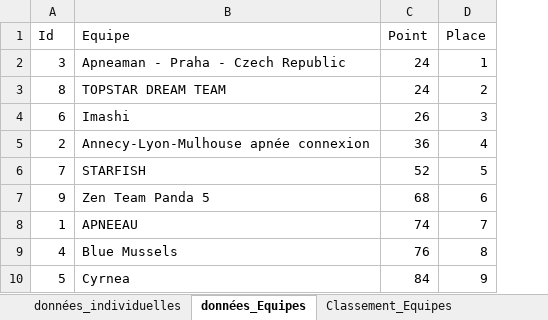
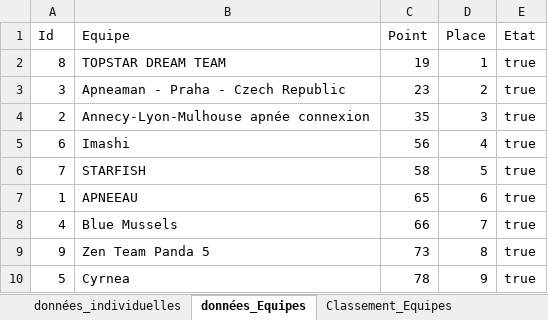
Before and after one commit to neokama/OpenApneeLyon, an Excel workbook: bin/export/Classement.xlsm, sheet données_Equipes, drawn as a sheet; values as stored, in another font and other column widths than the file's, no borders; removed rows and columns are numbered as before the commit, all else as after; the diff names each change by its address in the sheet, - before the commit and + after, or states it on an @@ line.

```diff
--- a/bin/export/Classement.xlsm (sheet données_Equipes)
+++ b/bin/export/Classement.xlsm (sheet données_Equipes)
+column E (Etat), row 2: true; row 4: true; rows 6-8: all true; row 10: true
-row 2: 3 | Apneaman - Praha - Czech Republic | 24 | 1
-C2 (Point): 24
+C2 (Point): 19
-D2 (Place): 2
+D2 (Place): 1
-row 4: 6 | Imashi | 26 | 3
+row 3: 3 | Apneaman - Praha - Czech Republic | 23 | 2 | true
-C4 (Point): 36
+C4 (Point): 35
-D4 (Place): 4
+D4 (Place): 3
+row 5: 6 | Imashi | 56 | 4 | true
-C6 (Point): 52
+C6 (Point): 58
-row 7: 9 | Zen Team Panda 5 | 68 | 6
-C7 (Point): 74
+C7 (Point): 65
-D7 (Place): 7
+D7 (Place): 6
-C8 (Point): 76
+C8 (Point): 66
-D8 (Place): 8
+D8 (Place): 7
+row 9: 9 | Zen Team Panda 5 | 73 | 8 | true
-C10 (Point): 84
+C10 (Point): 78
```
Also changed, not shown: sheet données_individuelles, sheet Classement_Individuel, sheet Classement_Equipes, formulas that keep their value, 7 other files.
